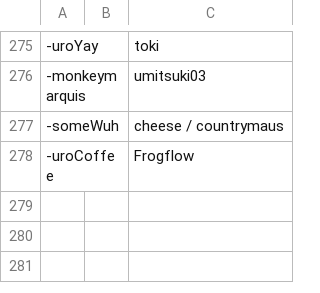
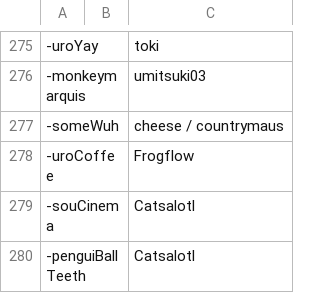
Before and after one commit to goobert/yno-commumoji-data, a CSV file: config.csv, drawn as a sheet; only a part is shown, gaps mark what is left out; the diff names each change by its address in the sheet, - before the commit and + after, or states it on an @@ line.

Commit message:
add penguiballTeeth and souCinema by Catsalotl (#198)

```diff
--- a/config.csv
+++ b/config.csv
+row 279: -souCinema |  | Catsalotl
+row 280: -penguiBallTeeth |  | Catsalotl
```
Also changed, not shown: 2 other files.
